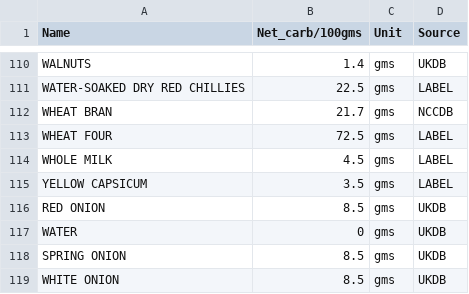
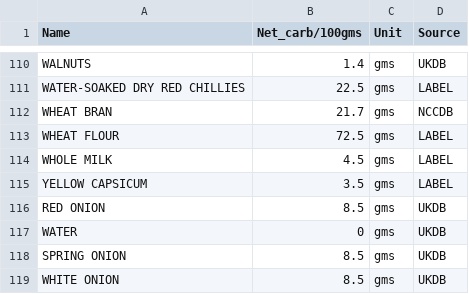
Before and after one commit to pubmania/a_diabetics_journal, a CSV file: ingredient_db.csv, drawn as a sheet; only a part is shown, gaps mark what is left out.

Commit message:
typo: Four changed to Flour

```diff
--- a/ingredient_db.csv
+++ b/ingredient_db.csv
@@ -112,3 +112,3 @@ WATER-SOAKED DRY RED CHILLIES,22.5,gms,LABEL
 WHEAT BRAN,21.7,gms,NCCDB
-WHEAT FOUR,72.5,gms,LABEL
+WHEAT FLOUR,72.5,gms,LABEL
 WHOLE MILK,4.5,gms,LABEL
```
Also changed, not shown: 1 other file.
